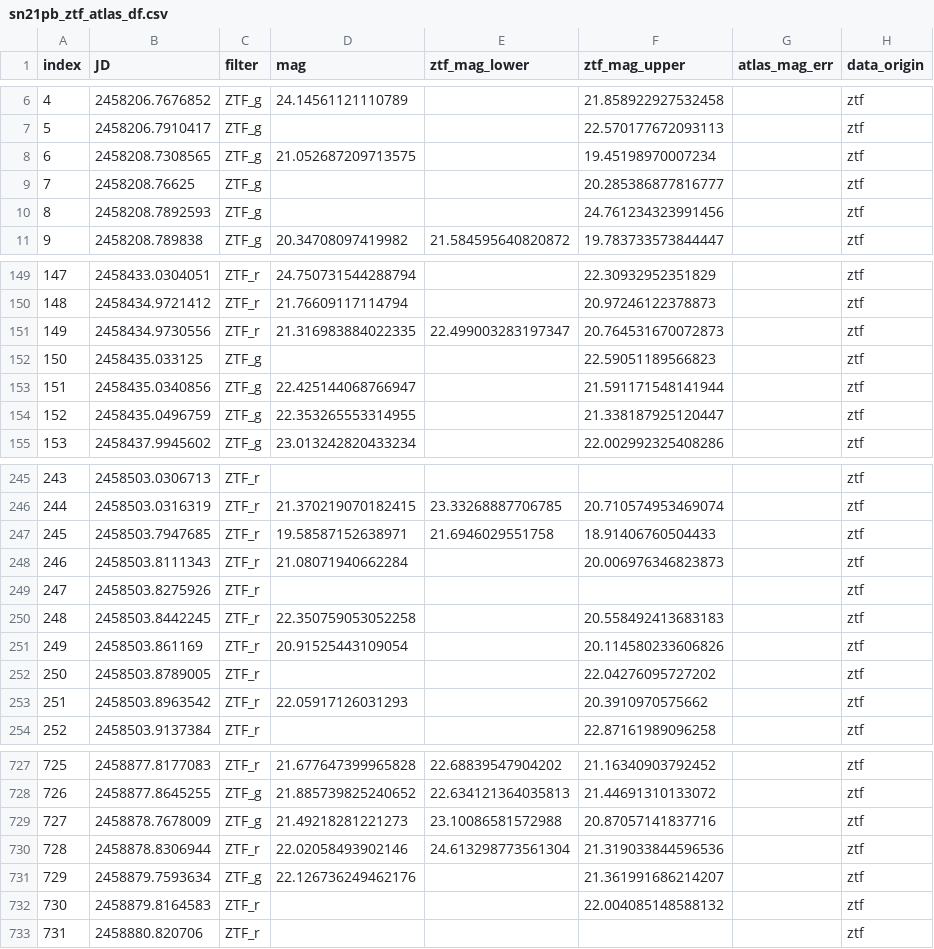
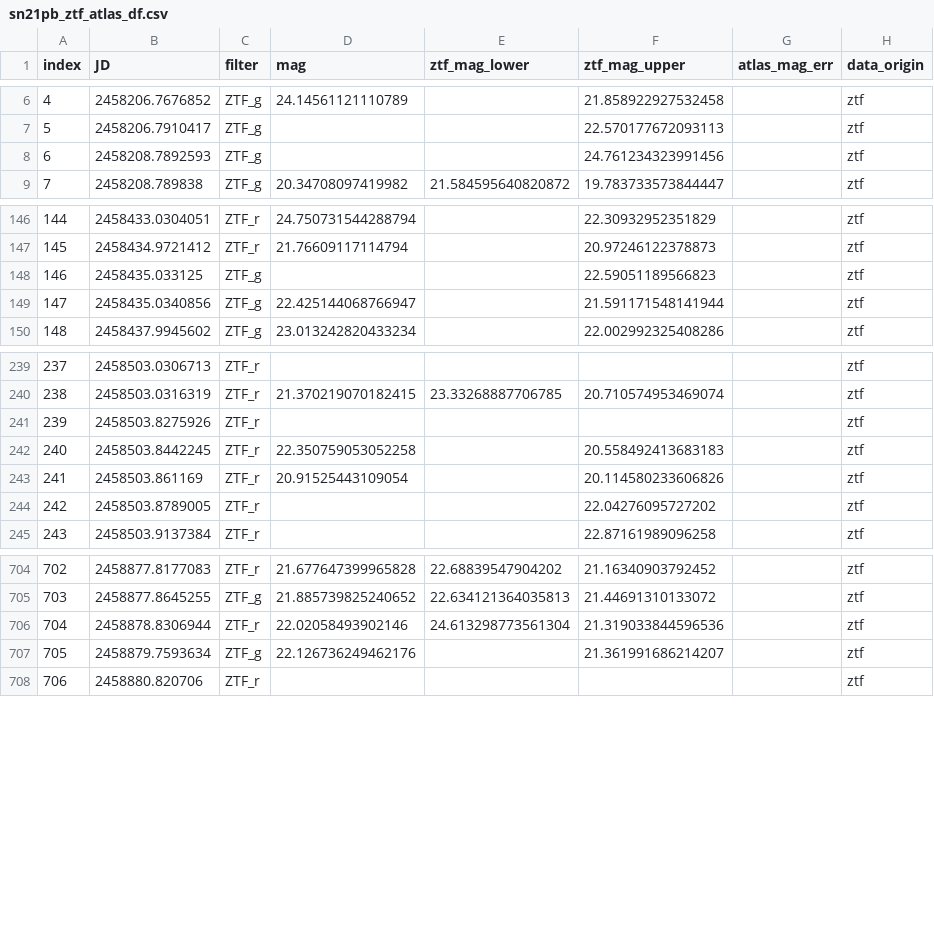
Before and after one commit to aec3675/ztf_IIb, a CSV file: data/forced_phot_data/sn21pb_ztf_atlas_df.csv, drawn as a sheet; only a part is shown, gaps mark what is left out; removed rows and columns are numbered as before the commit, all else as after; the diff covers the shown part only; the diff names each change by its address in the sheet, - before the commit and + after, or states it on an @@ line.

```diff
--- a/data/forced_phot_data/sn21pb_ztf_atlas_df.csv
+++ b/data/forced_phot_data/sn21pb_ztf_atlas_df.csv
-row 8: 6 | 2458208.7308565 | ZTF_g | 21.052687209713575 |  | 19.45198970007234 |  | ztf
-row 9: 7 | 2458208.76625 | ZTF_g |  |  | 20.285386877816777 |  | ztf
@@ column A (index) renumbered from row 8 down @@
-row 151: 149 | 2458434.9730556 | ZTF_r | 21.316983884022335 | 22.499003283197347 | 20.764531670072873 |  | ztf
-row 154: 152 | 2458435.0496759 | ZTF_g | 22.353265553314955 |  | 21.338187925120447 |  | ztf
-row 247: 245 | 2458503.7947685 | ZTF_r | 19.58587152638971 | 21.6946029551758 | 18.91406760504433 |  | ztf
-row 248: 246 | 2458503.8111343 | ZTF_r | 21.08071940662284 |  | 20.006976346823873 |  | ztf
-row 253: 251 | 2458503.8963542 | ZTF_r | 22.05917126031293 |  | 20.3910970575662 |  | ztf
-row 729: 727 | 2458878.7678009 | ZTF_g | 21.49218281221273 | 23.10086581572988 | 20.87057141837716 |  | ztf
-row 732: 730 | 2458879.8164583 | ZTF_r |  |  | 22.004085148588132 |  | ztf
```
Also changed, not shown: 22 removed rows elsewhere in this file, data/forced_phot_data/sn20bio_ztf_atlas_df.csv, data/forced_phot_data/sn20ikq_ztf_atlas_df.csv, 24 other files.
